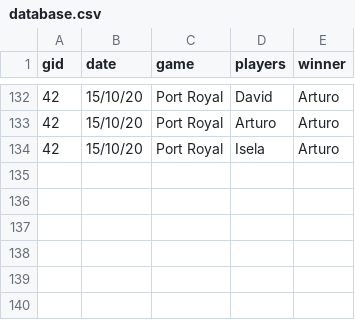
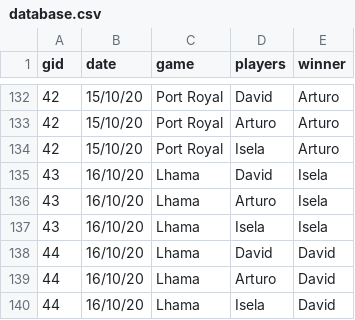
Before and after one commit to mhacarthur/card-game-stats, a CSV file: out/database.csv, drawn as a sheet; only a part is shown, gaps mark what is left out; the diff names each change by its address in the sheet, - before the commit and + after, or states it on an @@ line.

```diff
--- a/out/database.csv
+++ b/out/database.csv
+row 135: 43 | 16/10/20 | Lhama | David | Isela
+row 136: 43 | 16/10/20 | Lhama | Arturo | Isela
+row 137: 43 | 16/10/20 | Lhama | Isela | Isela
+row 138: 44 | 16/10/20 | Lhama | David | David
+row 139: 44 | 16/10/20 | Lhama | Arturo | David
+row 140: 44 | 16/10/20 | Lhama | Isela | David
```
Also changed, not shown: 6 other files.
